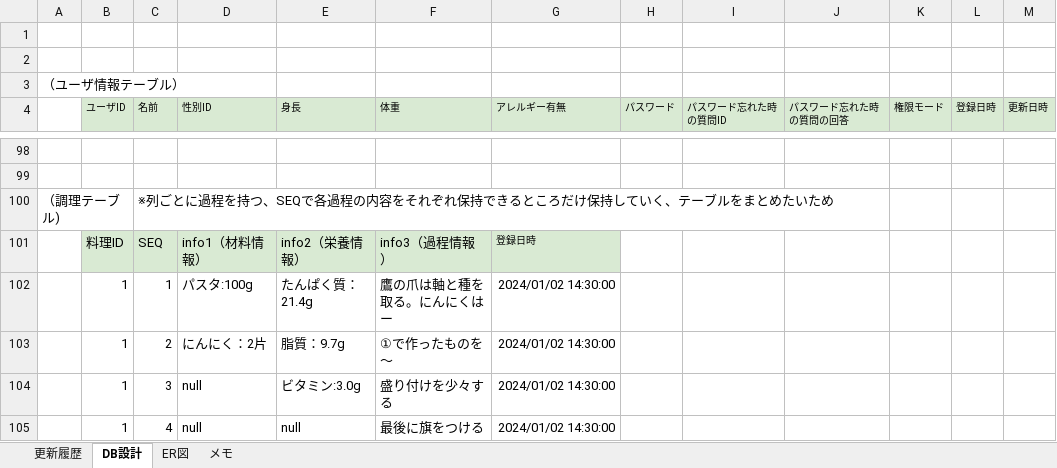
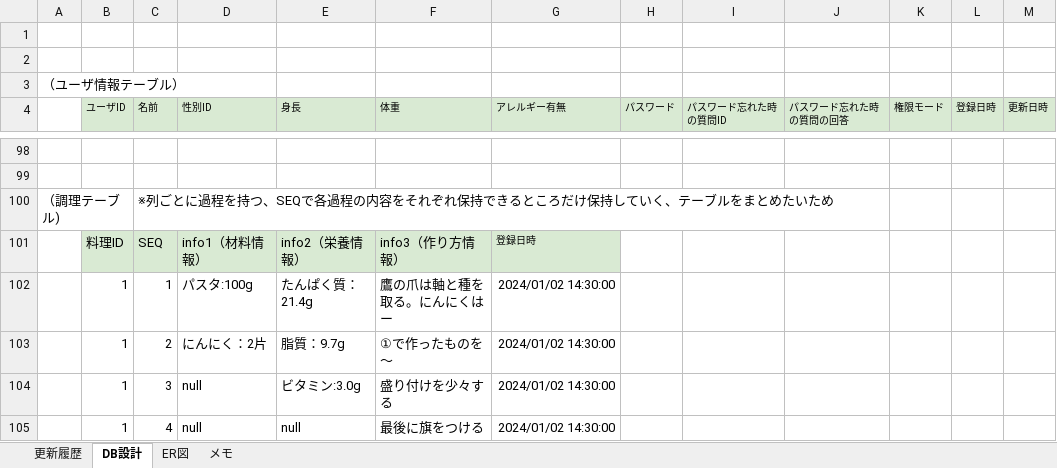
Before and after one commit to Fukuta-Y/Jashin_CAS_doc, an Excel workbook: 画面設計/DB設計一覧.xlsx, sheet DB設計, drawn as a sheet; only a part is shown, gaps mark what is left out; values as stored, in another font and other column widths than the file's, no borders; charts and pictures not drawn; the diff names each change by its address in the sheet, - before the commit and + after, or states it on an @@ line.

```diff
--- a/画面設計/DB設計一覧.xlsx (sheet DB設計)
+++ b/画面設計/DB設計一覧.xlsx (sheet DB設計)
-F101 (体重): info3（過程情報）
+F101 (体重): info3（作り方情報）
```
Also changed, not shown: sheet 更新履歴, charts or pictures, 画面設計/【画面設計】16_レシピ登録画面.xlsx, 5 other files.
